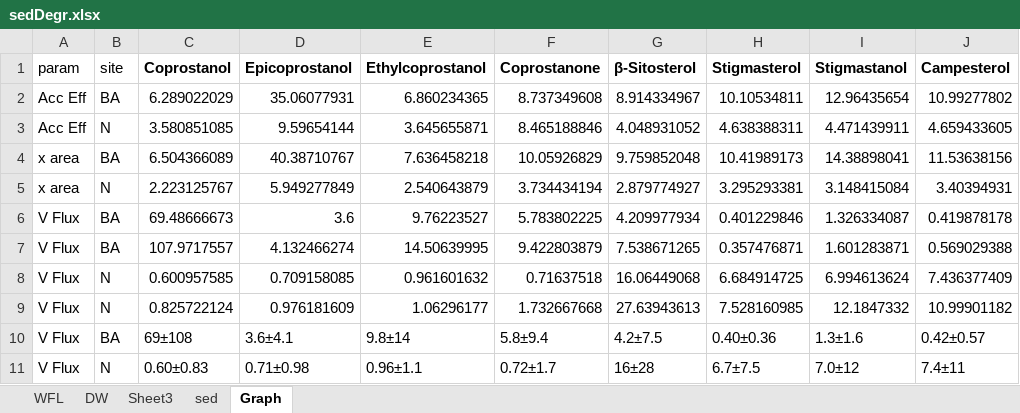
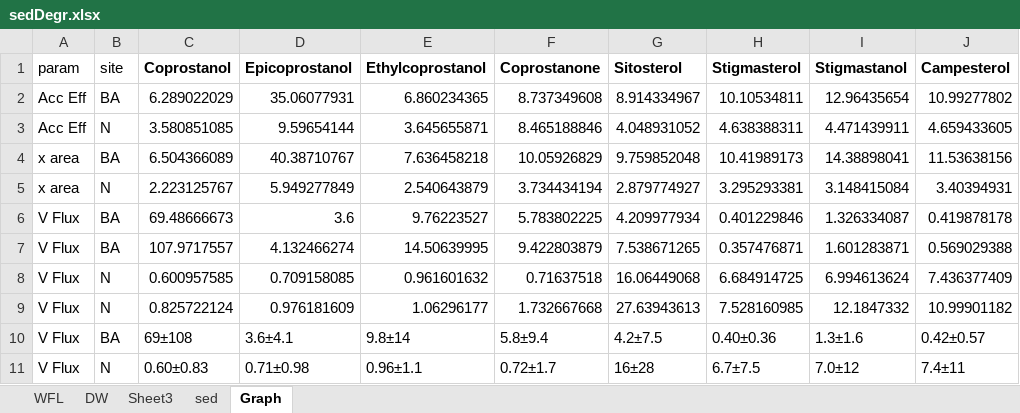
Before and after one commit to ericsperanza/ST, an Excel workbook: sedDegr.xlsx, sheet Graph, drawn as a sheet; only a part is shown; values as stored, in another font and other column widths than the file's, no borders; the diff names each change by its address in the sheet, - before the commit and + after, or states it on an @@ line.

```diff
--- a/sedDegr.xlsx (sheet Graph)
+++ b/sedDegr.xlsx (sheet Graph)
-G1: β-Sitosterol
+G1: Sitosterol
```
Also changed, not shown: sheet DW, 9 other files.
